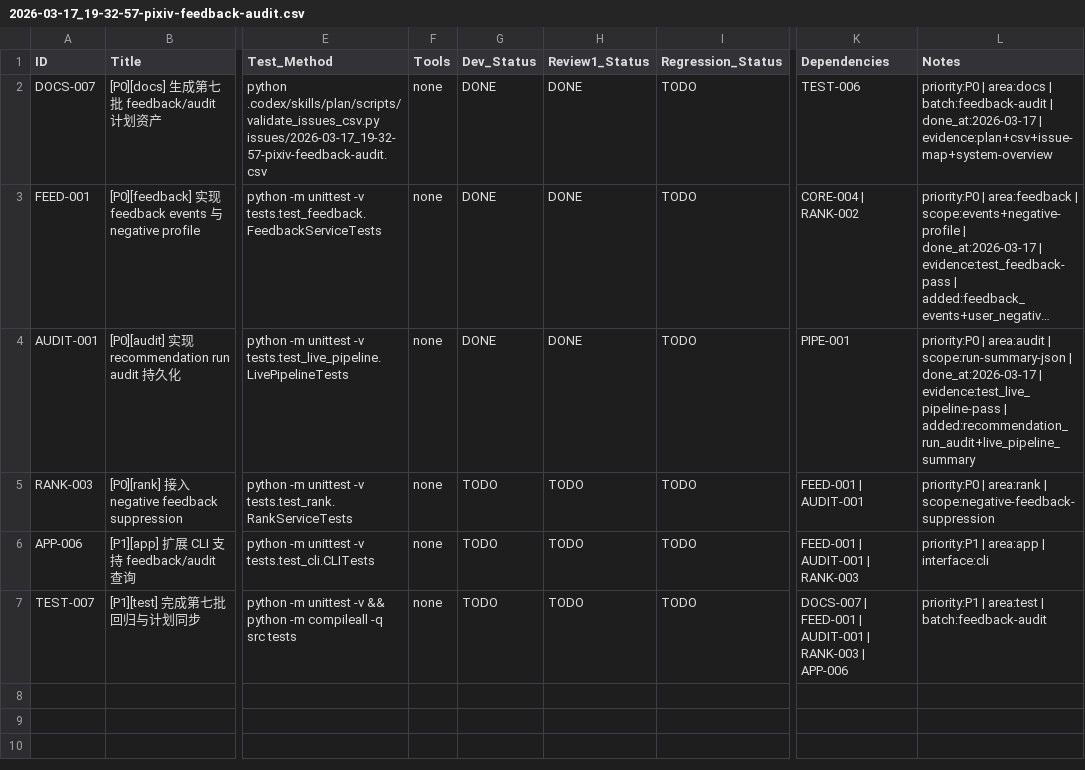
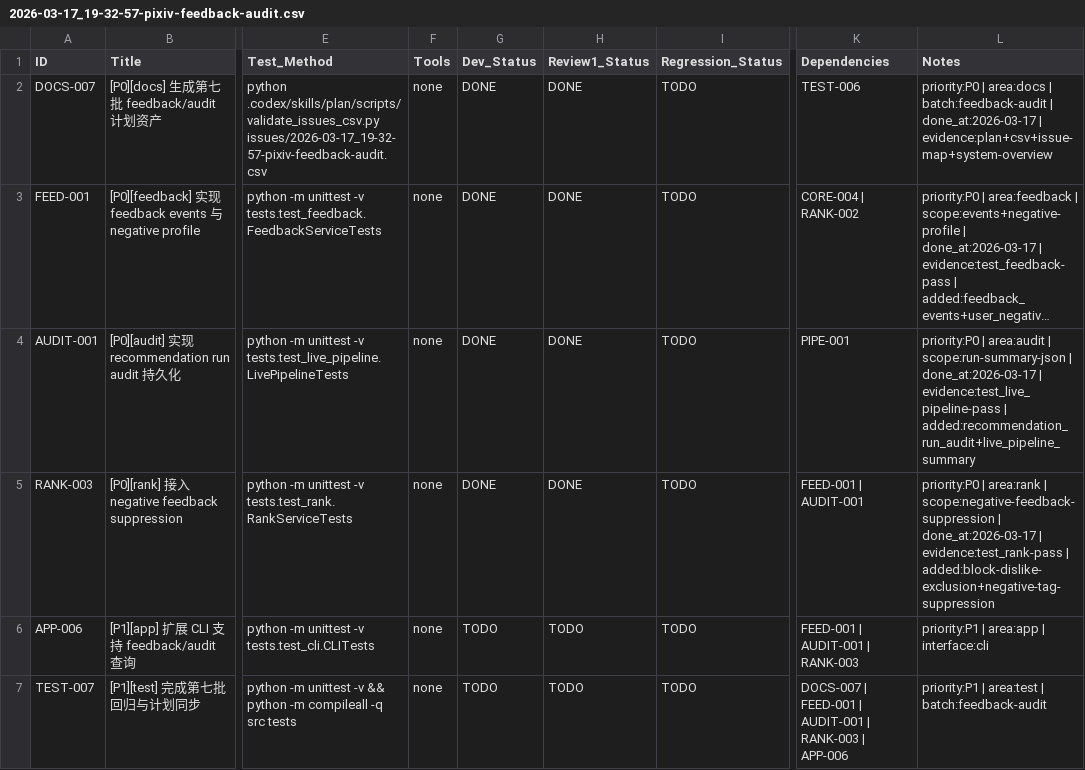
Before and after one commit to inliver233/pixiv-artist-recsys, a CSV file: issues/2026-03-17_19-32-57-pixiv-feedback-audit.csv, drawn as a sheet; only a part is shown, gaps mark what is left out; long unchanged cells end in …; the diff names each change by its address in the sheet, - before the commit and + after, or states it on an @@ line.

Commit message:
[RANK-003] [P0][rank] 接入 negative feedback suppression

```diff
--- a/issues/2026-03-17_19-32-57-pixiv-feedback-audit.csv
+++ b/issues/2026-03-17_19-32-57-pixiv-feedback-audit.csv
-G5 (Dev_Status): TODO
+G5 (Dev_Status): DONE
-H5 (Review1_Status): TODO
+H5 (Review1_Status): DONE
-L5 (Notes): …| scope:negative-feedback-suppression
+L5 (Notes): …| scope:negative-feedback-suppression | done_at:2026-03-17 | evidence:test_rank-pass | added:block-dislike-exclusion+negative-tag-suppression
```
Also changed, not shown: 2 other files.
